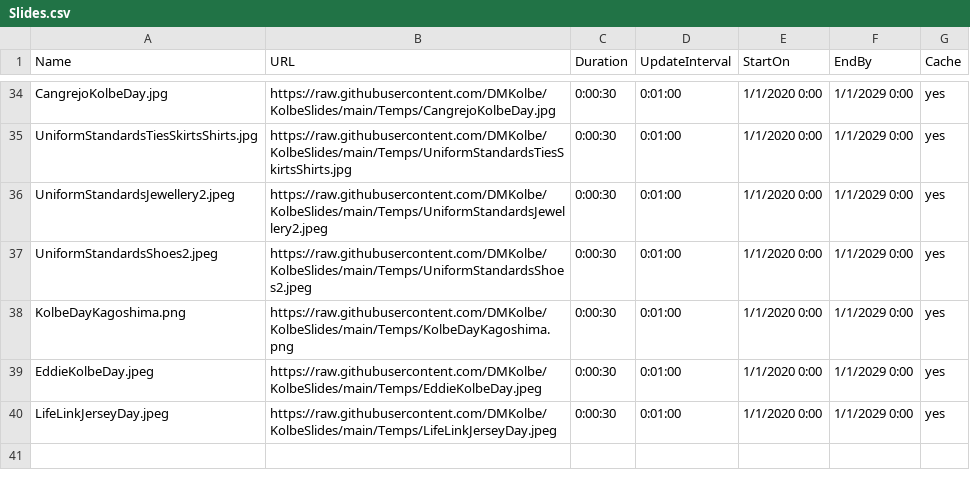
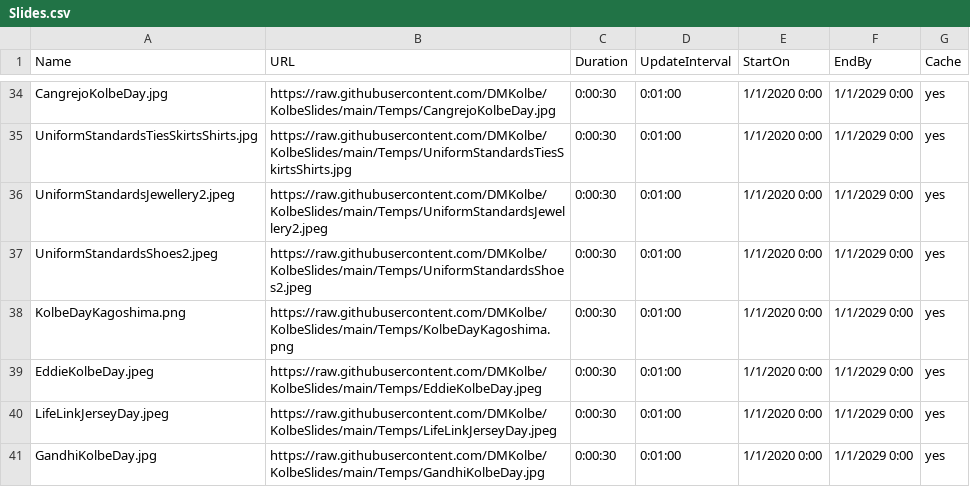
Before and after one commit to DMKolbe/KolbeSlides, a CSV file: Slides.csv, drawn as a sheet; only a part is shown, gaps mark what is left out; the diff names each change by its address in the sheet, - before the commit and + after, or states it on an @@ line.

Commit message:
Update Slides.csv

```diff
--- a/Slides.csv
+++ b/Slides.csv
+row 41: GandhiKolbeDay.jpg | https://raw.githubusercontent.com/DMKolbe/KolbeSlides/main/Temps/GandhiKolbeDay.jpg | 0:00:30 | 0:01:00 | 1/1/2020 0:00 | 1/1/2029 0:00 | yes
```
